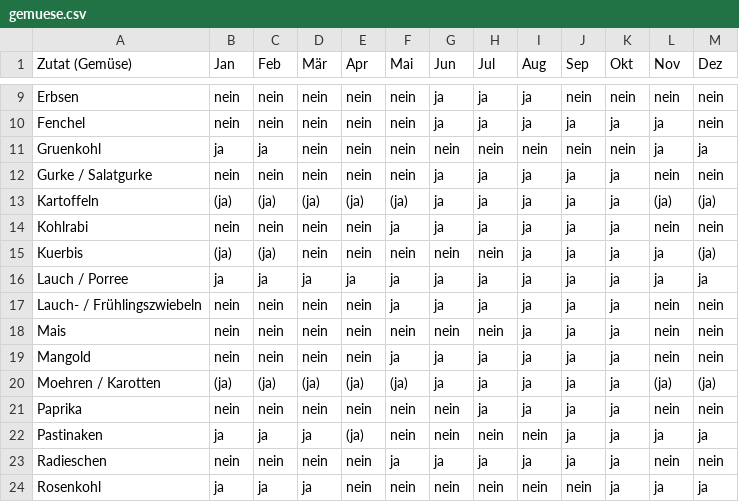
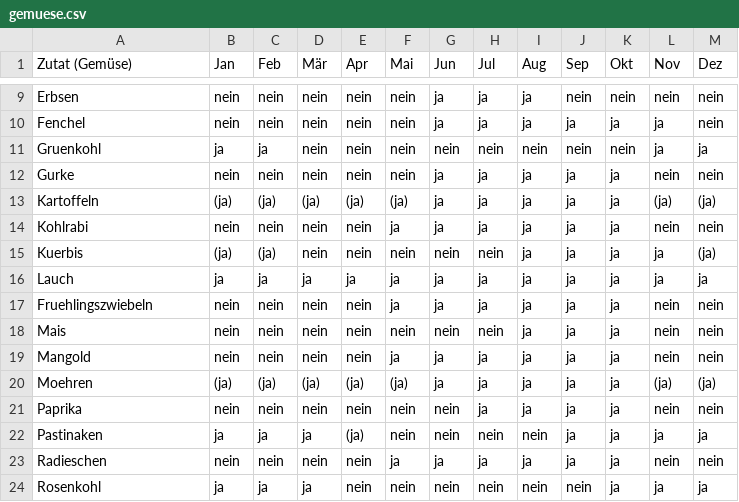
Before and after one commit to RomanKol/urc, a CSV file: Server/obst_gemuese/gemuese.csv, drawn as a sheet; only a part is shown, gaps mark what is left out.

```diff
--- a/Server/obst_gemuese/gemuese.csv
+++ b/Server/obst_gemuese/gemuese.csv
@@ -11,3 +11,3 @@ Fenchel;nein;nein;nein;nein;nein;ja;ja;ja;ja;ja;ja;nein
 Gruenkohl;ja;ja;nein;nein;nein;nein;nein;nein;nein;nein;ja;ja
-Gurke / Salatgurke;nein;nein;nein;nein;nein;ja;ja;ja;ja;ja;nein;nein
+Gurke;nein;nein;nein;nein;nein;ja;ja;ja;ja;ja;nein;nein
 Kartoffeln;(ja);(ja);(ja);(ja);(ja);ja;ja;ja;ja;ja;(ja);(ja)
@@ -15,7 +15,7 @@ Kohlrabi;nein;nein;nein;nein;ja;ja;ja;ja;ja;ja;nein;nein
 Kuerbis;(ja);(ja);nein;nein;nein;nein;nein;ja;ja;ja;ja;(ja)
-Lauch / Porree;ja;ja;ja;ja;ja;ja;ja;ja;ja;ja;ja;ja
-Lauch- / Frühlingszwiebeln;nein;nein;nein;nein;ja;ja;ja;ja;ja;ja;nein;nein
+Lauch;ja;ja;ja;ja;ja;ja;ja;ja;ja;ja;ja;ja
+Fruehlingszwiebeln;nein;nein;nein;nein;ja;ja;ja;ja;ja;ja;nein;nein
 Mais;nein;nein;nein;nein;nein;nein;nein;ja;ja;ja;nein;nein
 Mangold;nein;nein;nein;nein;ja;ja;ja;ja;ja;ja;nein;nein
-Moehren / Karotten;(ja);(ja);(ja);(ja);(ja);ja;ja;ja;ja;ja;(ja);(ja)
+Moehren;(ja);(ja);(ja);(ja);(ja);ja;ja;ja;ja;ja;(ja);(ja)
 Paprika;nein;nein;nein;nein;nein;nein;ja;ja;ja;ja;nein;nein
```
Also changed, not shown: Server/obst_gemuese/obst.csv, Server/obst_gemuese/salat.csv.
